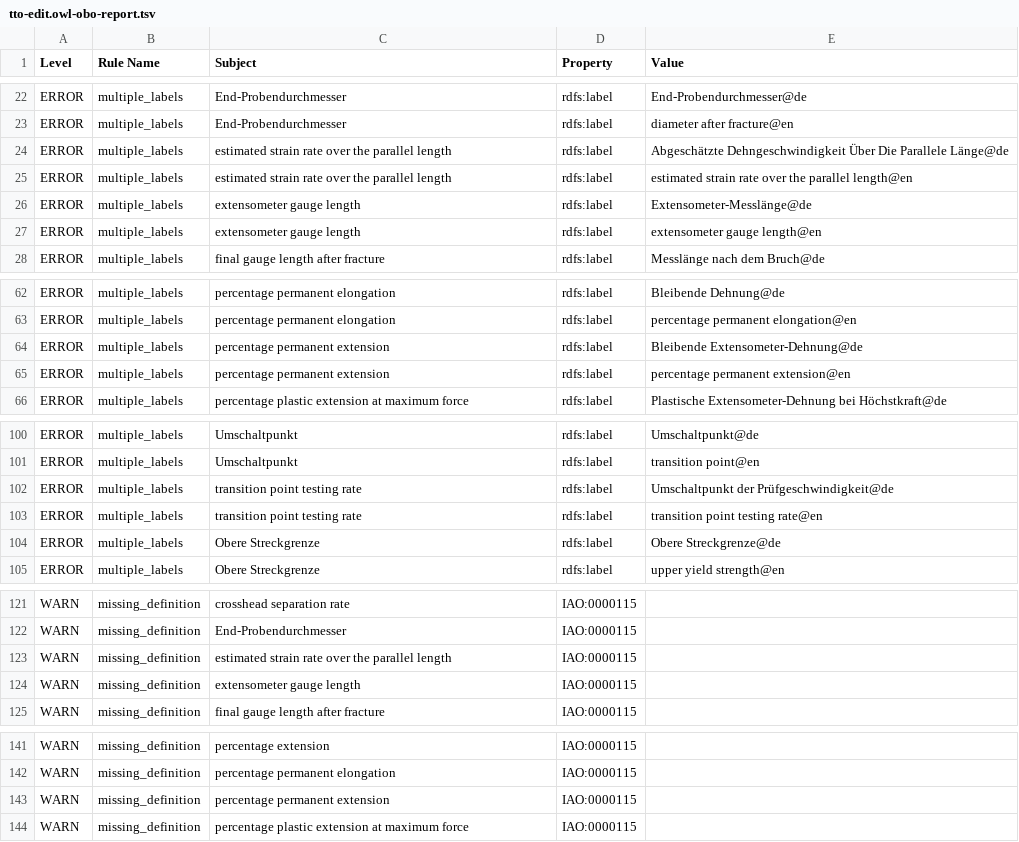
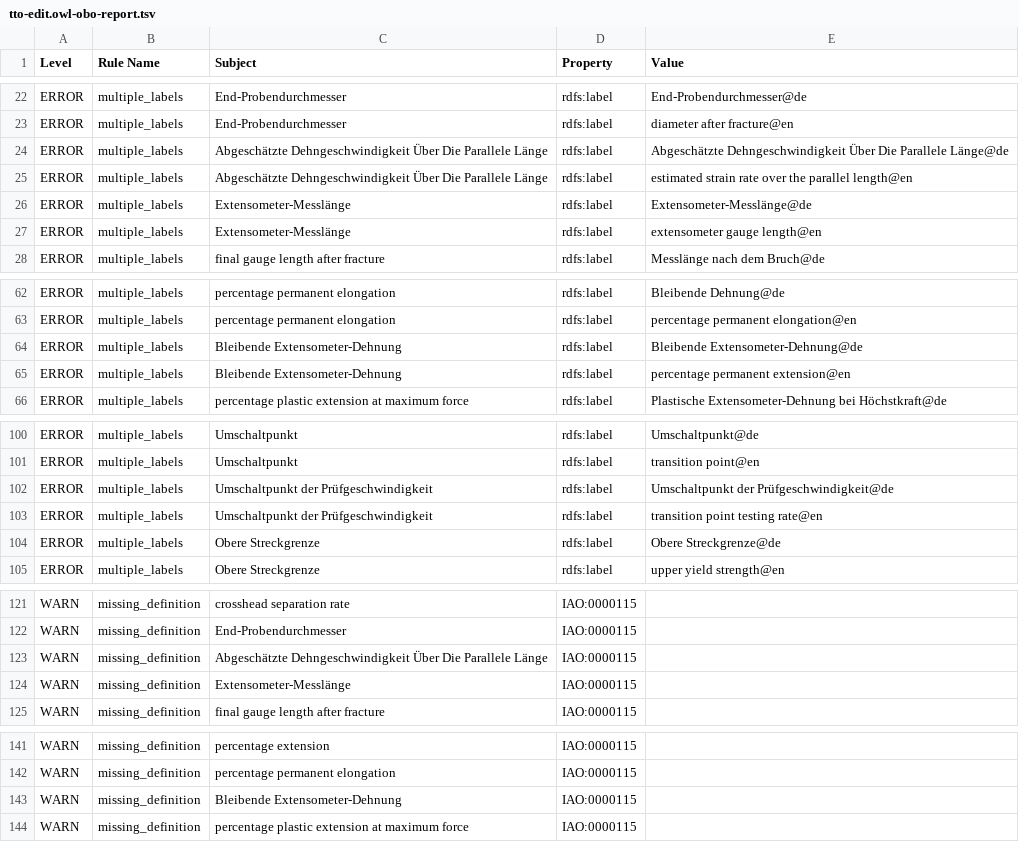
Before and after one commit to materialdigital/tensile-test-ontology, a TSV file: src/ontology/reports/tto-edit.owl-obo-report.tsv, drawn as a sheet; only a part is shown, gaps mark what is left out; the diff covers the shown part only.

```diff
--- a/src/ontology/reports/tto-edit.owl-obo-report.tsv
+++ b/src/ontology/reports/tto-edit.owl-obo-report.tsv
@@ -23,6 +23,6 @@ ERROR	multiple_labels	End-Probendurchmesser	rdfs:label	End-Probendurchmesser@de
 ERROR	multiple_labels	End-Probendurchmesser	rdfs:label	diameter after fracture@en
-ERROR	multiple_labels	estimated strain rate over the parallel length	rdfs:label	Abgeschätzte Dehngeschwindigkeit Über Die Parallele Länge@de
-ERROR	multiple_labels	estimated strain rate over the parallel length	rdfs:label	estimated strain rate over the parallel length@en
-ERROR	multiple_labels	extensometer gauge length	rdfs:label	Extensometer-Messlänge@de
-ERROR	multiple_labels	extensometer gauge length	rdfs:label	extensometer gauge length@en
+ERROR	multiple_labels	Abgeschätzte Dehngeschwindigkeit Über Die Parallele Länge	rdfs:label	Abgeschätzte Dehngeschwindigkeit Über Die Parallele Länge@de
+ERROR	multiple_labels	Abgeschätzte Dehngeschwindigkeit Über Die Parallele Länge	rdfs:label	estimated strain rate over the parallel length@en
+ERROR	multiple_labels	Extensometer-Messlänge	rdfs:label	Extensometer-Messlänge@de
+ERROR	multiple_labels	Extensometer-Messlänge	rdfs:label	extensometer gauge length@en
 ERROR	multiple_labels	final gauge length after fracture	rdfs:label	Messlänge nach dem Bruch@de
@@ -63,4 +63,4 @@ ERROR	multiple_labels	percentage permanent elongation	rdfs:label	Bleibende Dehnu
 ERROR	multiple_labels	percentage permanent elongation	rdfs:label	percentage permanent elongation@en
-ERROR	multiple_labels	percentage permanent extension	rdfs:label	Bleibende Extensometer-Dehnung@de
-ERROR	multiple_labels	percentage permanent extension	rdfs:label	percentage permanent extension@en
+ERROR	multiple_labels	Bleibende Extensometer-Dehnung	rdfs:label	Bleibende Extensometer-Dehnung@de
+ERROR	multiple_labels	Bleibende Extensometer-Dehnung	rdfs:label	percentage permanent extension@en
 ERROR	multiple_labels	percentage plastic extension at maximum force	rdfs:label	Plastische Extensometer-Dehnung bei Höchstkraft@de
@@ -101,4 +101,4 @@ ERROR	multiple_labels	Umschaltpunkt	rdfs:label	Umschaltpunkt@de
 ERROR	multiple_labels	Umschaltpunkt	rdfs:label	transition point@en
-ERROR	multiple_labels	transition point testing rate	rdfs:label	Umschaltpunkt der Prüfgeschwindigkeit@de
-ERROR	multiple_labels	transition point testing rate	rdfs:label	transition point testing rate@en
+ERROR	multiple_labels	Umschaltpunkt der Prüfgeschwindigkeit	rdfs:label	Umschaltpunkt der Prüfgeschwindigkeit@de
+ERROR	multiple_labels	Umschaltpunkt der Prüfgeschwindigkeit	rdfs:label	transition point testing rate@en
 ERROR	multiple_labels	Obere Streckgrenze	rdfs:label	Obere Streckgrenze@de
@@ -122,4 +122,4 @@ WARN	missing_definition	crosshead separation rate	IAO:0000115
 WARN	missing_definition	End-Probendurchmesser	IAO:0000115	
-WARN	missing_definition	estimated strain rate over the parallel length	IAO:0000115	
-WARN	missing_definition	extensometer gauge length	IAO:0000115	
+WARN	missing_definition	Abgeschätzte Dehngeschwindigkeit Über Die Parallele Länge	IAO:0000115	
+WARN	missing_definition	Extensometer-Messlänge	IAO:0000115	
 WARN	missing_definition	final gauge length after fracture	IAO:0000115	
@@ -142,3 +142,3 @@ WARN	missing_definition	percentage extension	IAO:0000115
 WARN	missing_definition	percentage permanent elongation	IAO:0000115	
-WARN	missing_definition	percentage permanent extension	IAO:0000115	
+WARN	missing_definition	Bleibende Extensometer-Dehnung	IAO:0000115	
 WARN	missing_definition	percentage plastic extension at maximum force	IAO:0000115	
```
Also changed, not shown: 1 edited cell elsewhere in this file, 5 other files.
